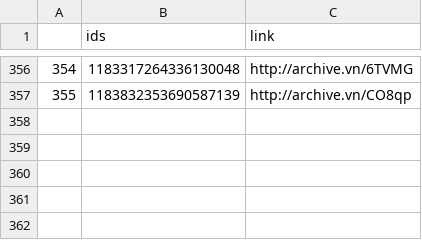
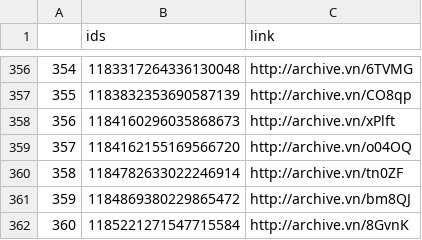
Before and after one commit to projeto7c0/7c0-core, a CSV file: csv/tweets_deletados_de_erikakokay.csv, drawn as a sheet; only a part is shown, gaps mark what is left out; the diff names each change by its address in the sheet, - before the commit and + after, or states it on an @@ line.

```diff
--- a/csv/tweets_deletados_de_erikakokay.csv
+++ b/csv/tweets_deletados_de_erikakokay.csv
+row 358: 356 | 1184160296035868673 | http://archive.vn/xPlft
+row 359: 357 | 1184162155169566720 | http://archive.vn/o04OQ
+row 360: 358 | 1184782633022246914 | http://archive.vn/tn0ZF
+row 361: 359 | 1184869380229865472 | http://archive.vn/bm8QJ
+row 362: 360 | 1185221271547715584 | http://archive.vn/8GvnK
```
Also changed, not shown: csv/tweets_deletados_de_deppauloguedes.csv, csv/tweets_deletados_de_heldersalomao.csv, 21 other files.
